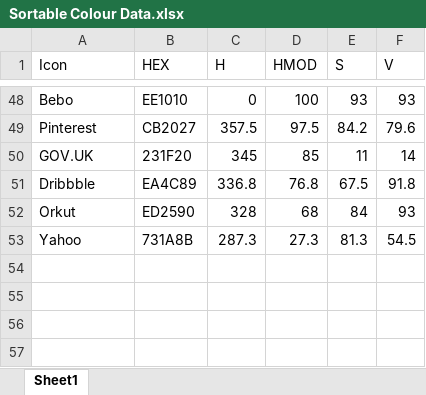
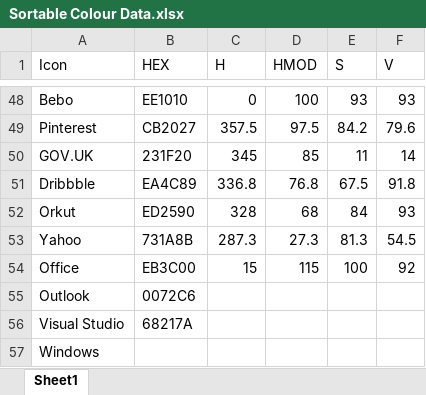
Before and after one commit to jonathan-fielding/simple-icons, an Excel workbook: Sortable Colour Data.xlsx, sheet Sheet1, drawn as a sheet; only a part is shown, gaps mark what is left out; values as stored, in another font and other column widths than the file's, no borders; the diff names each change by its address in the sheet, - before the commit and + after, or states it on an @@ line.

```diff
--- a/Sortable Colour Data.xlsx (sheet Sheet1)
+++ b/Sortable Colour Data.xlsx (sheet Sheet1)
+row 54: Office | EB3C00 | 15 | 115 | 100 | 92
+row 55: Outlook | 0072C6
+row 56: Visual Studio | 68217A
+row 57: Windows
```
